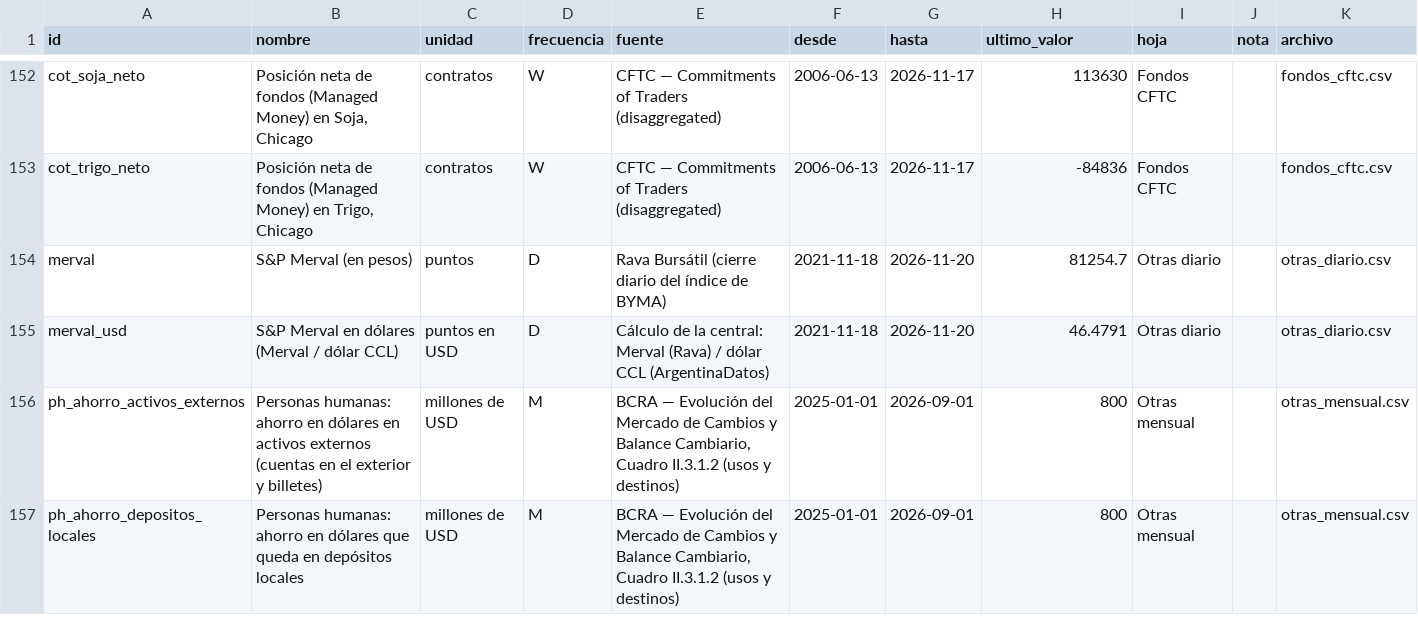
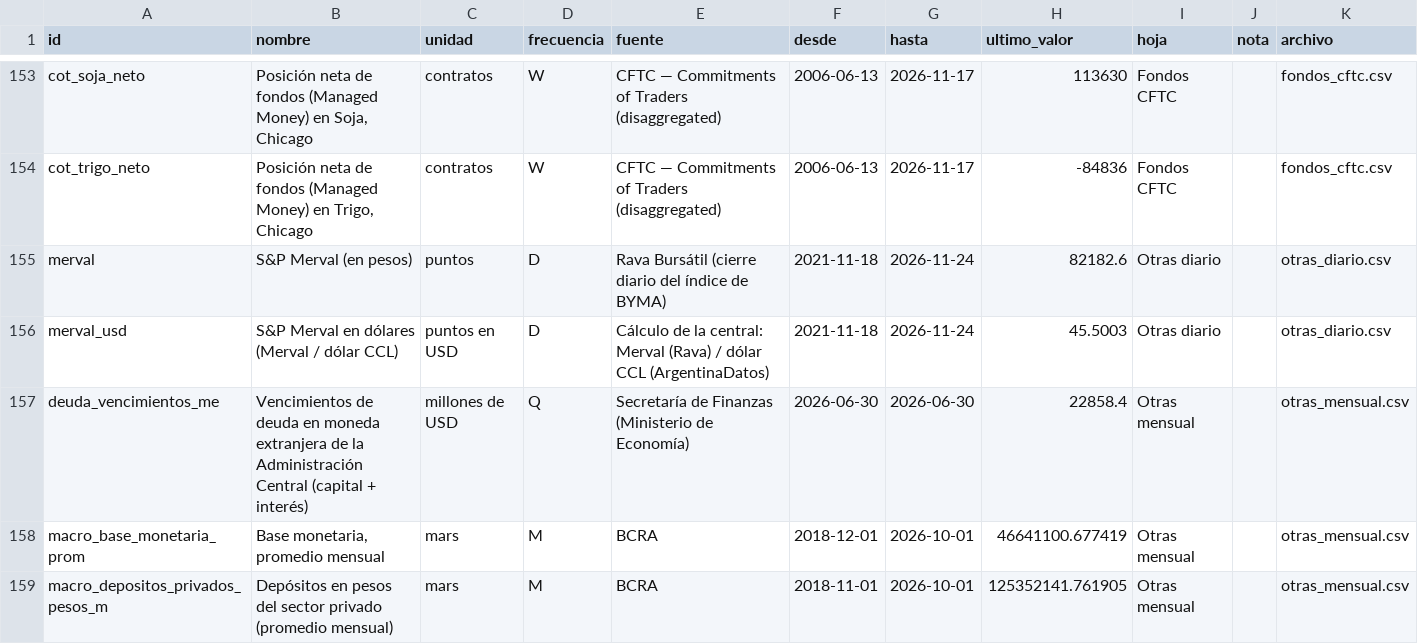
Before and after one commit to datamiazzo-2026/datos-publicos, a CSV file: respaldo/indice.csv, drawn as a sheet; only a part is shown, gaps mark what is left out; the shorter side is filled out with more unchanged rows; the diff covers the shown part only.

```diff
--- a/respaldo/indice.csv
+++ b/respaldo/indice.csv
@@ -153,3 +154,6 @@ cot_soja_neto,"Posición neta de fondos (Managed Money) en Soja, Chicago",contra
 cot_trigo_neto,"Posición neta de fondos (Managed Money) en Trigo, Chicago",contratos,W,CFTC — Commitments of Traders (disaggregated),2006-06-13,2026-11-17,-84836,Fondos CFTC,,fondos_cftc.csv
-merval,S&P Merval (en pesos),puntos,D,Rava Bursátil (cierre diario del índice de BYMA),2021-11-18,2026-11-20,81254.7,Otras diario,,otras_diario.csv
-merval_usd,S&P Merval en dólares (Merval / dólar CCL),puntos en USD,D,Cálculo de la central: Merval (Rava) / dólar CCL (ArgentinaDatos),2021-11-18,2026-11-20,46.4791,Otras diario,,otras_diario.csv
+merval,S&P Merval (en pesos),puntos,D,Rava Bursátil (cierre diario del índice de BYMA),2021-11-18,2026-11-24,82182.6,Otras diario,,otras_diario.csv
+merval_usd,S&P Merval en dólares (Merval / dólar CCL),puntos en USD,D,Cálculo de la central: Merval (Rava) / dólar CCL (ArgentinaDatos),2021-11-18,2026-11-24,45.5003,Otras diario,,otras_diario.csv
+deuda_vencimientos_me,Vencimientos de deuda en moneda extranjera de la Administración Central (capital + interés),millones de USD,Q,Secretaría de Finanzas (Ministerio de Economía),2026-06-30,2026-06-30,22858.4,Otras mensual,,otras_mensual.csv
+macro_base_monetaria_prom,"Base monetaria, promedio mensual",mars,M,BCRA,2018-12-01,2026-10-01,46641100.677419,Otras mensual,,otras_mensual.csv
+macro_depositos_privados_pesos_m,Depósitos en pesos del sector privado (promedio mensual),mars,M,BCRA,2018-11-01,2026-10-01,125352141.761905,Otras mensual,,otras_mensual.csv
```
Also changed, not shown: 5 added rows and 11 edited cells elsewhere in this file, dolares.csv, pizarra.csv, 20 other files.
